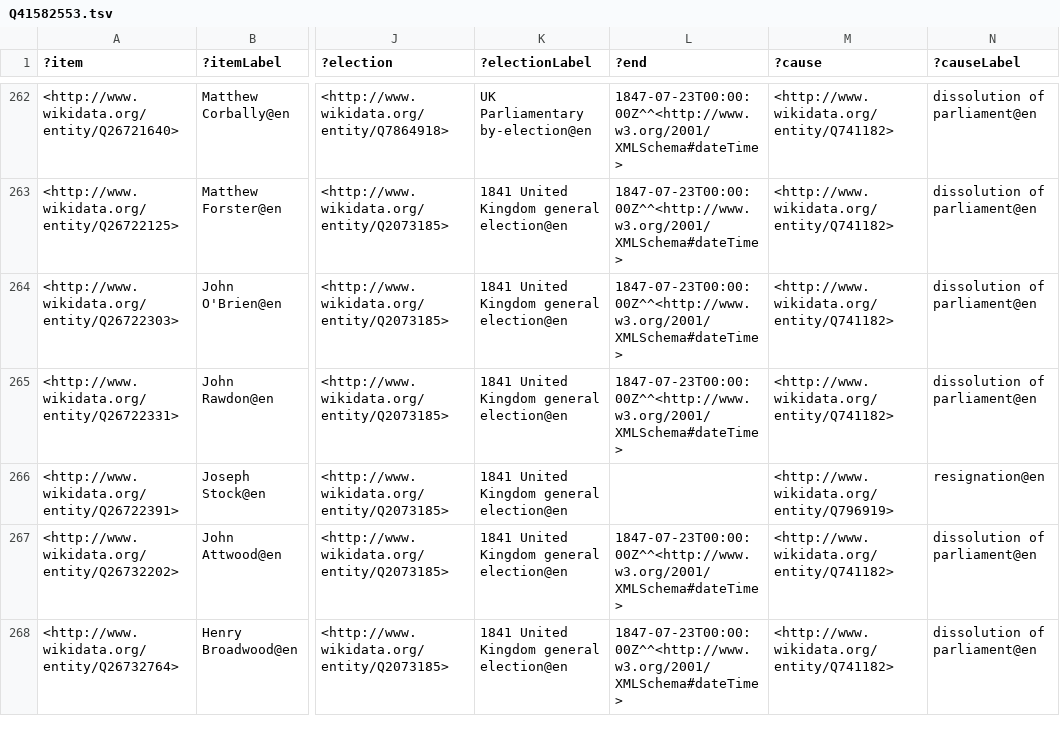
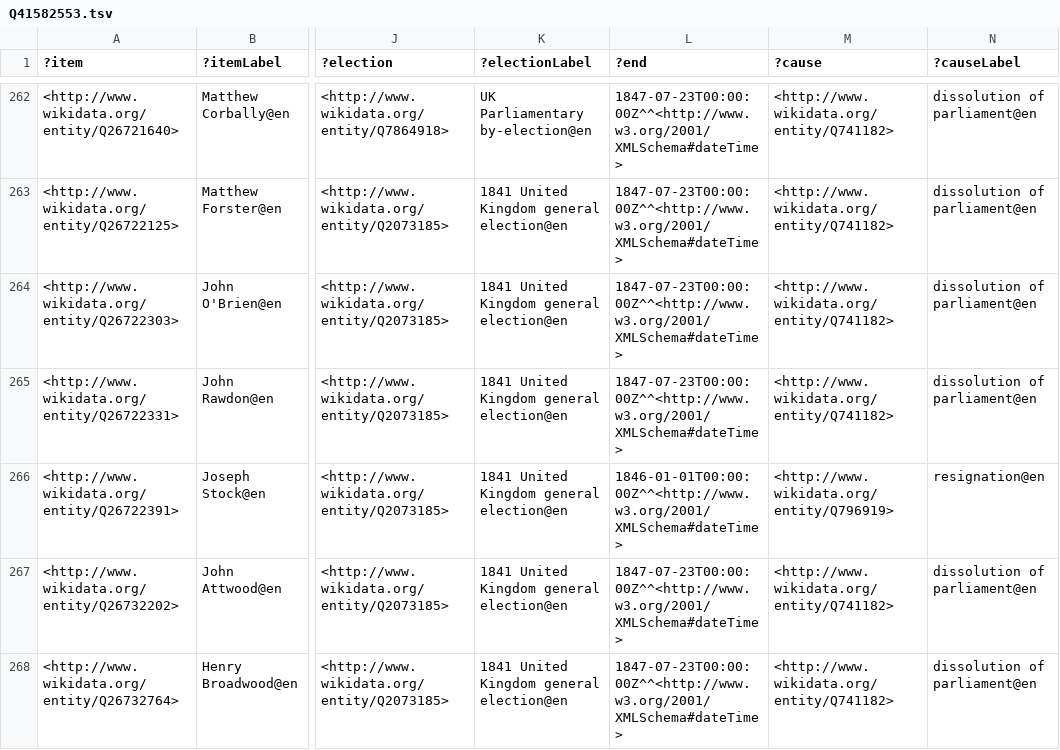
Before and after one commit to generalist/parliament, a TSV file: Q41582553.tsv, drawn as a sheet; only a part is shown, gaps mark what is left out; the diff covers the shown part only; the diff names each change by its address in the sheet, - before the commit and + after, or states it on an @@ line.

Commit message:
Add files via upload

```diff
--- a/Q41582553.tsv
+++ b/Q41582553.tsv
-L266 (?end): (empty)
+L266 (?end): 1846-01-01T00:00:00Z^^<http://www.w3.org/2001/XMLSchema#dateTime>
```
Also changed, not shown: 8 edited cells elsewhere in this file.
